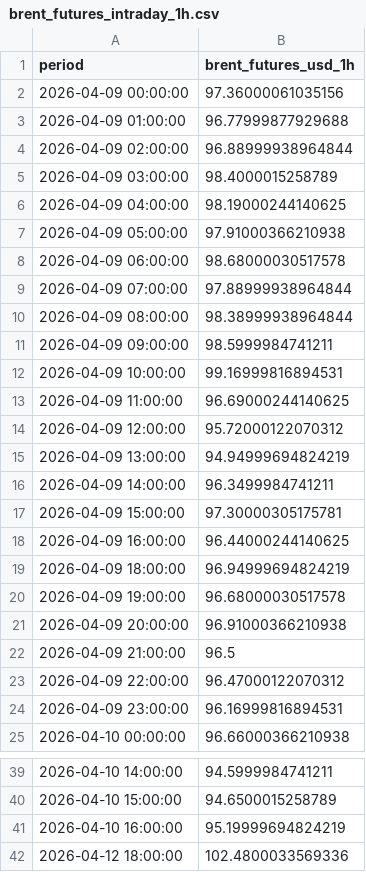
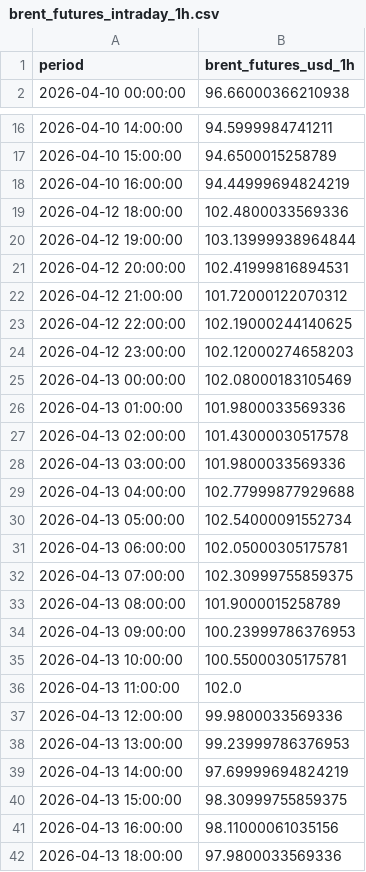
Before and after one commit to felixschrader/dieselpreisprognose, a CSV file: data/brent_futures_intraday_1h.csv, drawn as a sheet; only a part is shown, gaps mark what is left out; the shorter side is filled out with more unchanged rows; the diff covers the shown part only.

```diff
--- a/data/brent_futures_intraday_1h.csv
+++ b/data/brent_futures_intraday_1h.csv
@@ -1,25 +1,2 @@
 period,brent_futures_usd_1h
-2026-04-09 00:00:00,97.36000061035156
-2026-04-09 01:00:00,96.77999877929688
-2026-04-09 02:00:00,96.88999938964844
-2026-04-09 03:00:00,98.4000015258789
-2026-04-09 04:00:00,98.19000244140625
-2026-04-09 05:00:00,97.91000366210938
-2026-04-09 06:00:00,98.68000030517578
-2026-04-09 07:00:00,97.88999938964844
-2026-04-09 08:00:00,98.38999938964844
-2026-04-09 09:00:00,98.5999984741211
-2026-04-09 10:00:00,99.16999816894531
-2026-04-09 11:00:00,96.69000244140625
-2026-04-09 12:00:00,95.72000122070312
-2026-04-09 13:00:00,94.94999694824219
-2026-04-09 14:00:00,96.3499984741211
-2026-04-09 15:00:00,97.30000305175781
-2026-04-09 16:00:00,96.44000244140625
-2026-04-09 18:00:00,96.94999694824219
-2026-04-09 19:00:00,96.68000030517578
-2026-04-09 20:00:00,96.91000366210938
-2026-04-09 21:00:00,96.5
-2026-04-09 22:00:00,96.47000122070312
-2026-04-09 23:00:00,96.16999816894531
 2026-04-10 00:00:00,96.66000366210938
@@ -40,3 +17,3 @@ period,brent_futures_usd_1h
 2026-04-10 15:00:00,94.6500015258789
-2026-04-10 16:00:00,95.19999694824219
+2026-04-10 16:00:00,94.44999694824219
 2026-04-12 18:00:00,102.4800033569336
```
Also changed, not shown: 1 edited cell elsewhere in this file.
